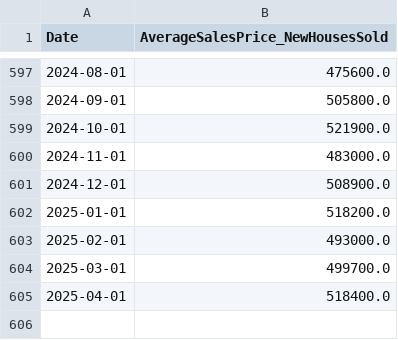
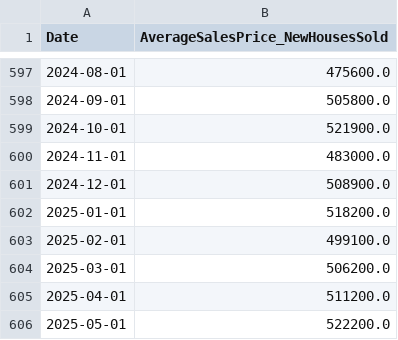
Before and after one commit to OfficialBhattacharya/Geographical-Home-Price-Ranker, a CSV file: AllFredFiles/ASPNHSUS.csv, drawn as a sheet; only a part is shown, gaps mark what is left out.

```diff
--- a/AllFredFiles/ASPNHSUS.csv
+++ b/AllFredFiles/ASPNHSUS.csv
@@ -602,4 +602,5 @@ Date,AverageSalesPrice_NewHousesSold
 2025-01-01,518200.0
-2025-02-01,493000.0
-2025-03-01,499700.0
-2025-04-01,518400.0
+2025-02-01,499100.0
+2025-03-01,506200.0
+2025-04-01,511200.0
+2025-05-01,522200.0
```
Also changed, not shown: AllFredFiles/CSUSHPINSA.csv, AllFredFiles/MEDLISPRIPERSQUFEEUS.csv, 19 other files.
